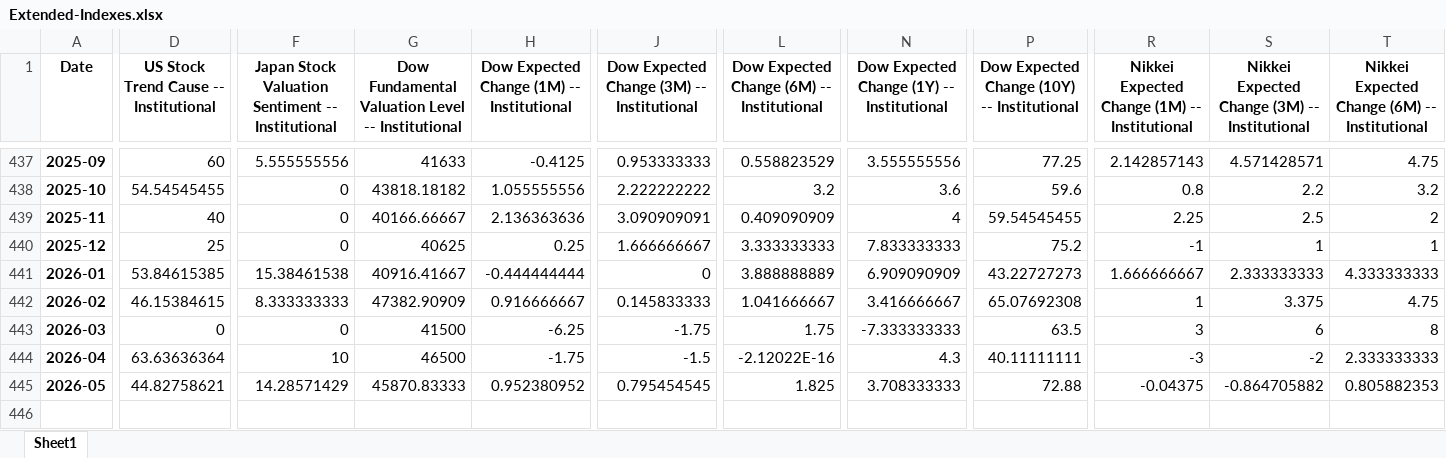
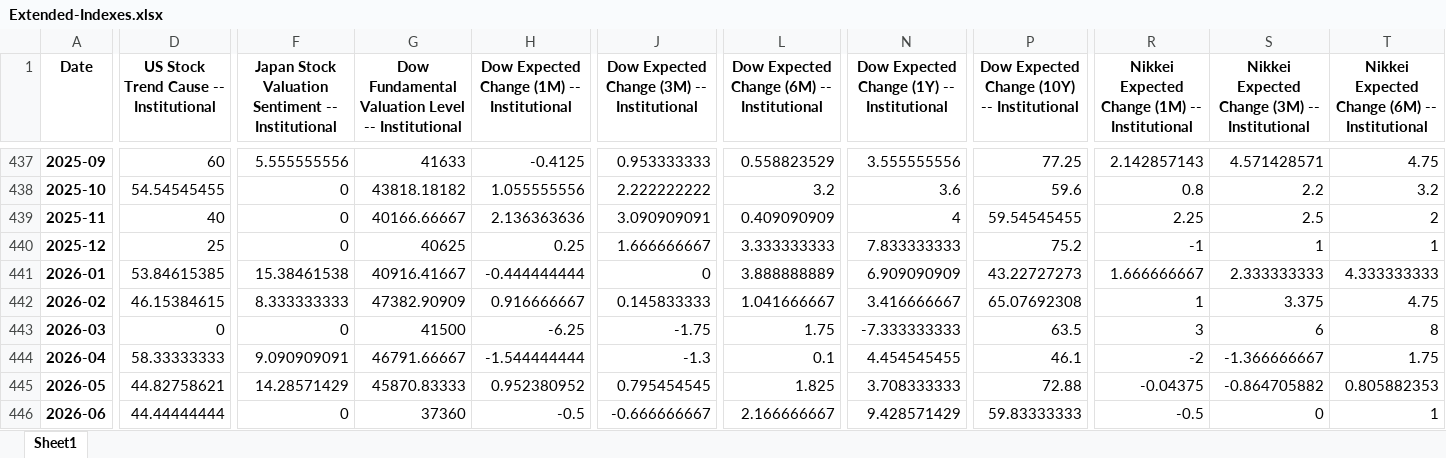
Before and after one commit to yale-icf/ShillerUSConfidence, an Excel workbook: static/data/Extended-Indexes.xlsx, sheet Sheet1, drawn as a sheet; only a part is shown, gaps mark what is left out; values as stored, in another font and other column widths than the file's, no borders; rows hold the shown columns only; the diff covers the shown part only; the diff names each change by its address in the sheet, - before the commit and + after, or states it on an @@ line.

Commit message:
Convert to static site

```diff
--- a/static/data/Extended-Indexes.xlsx (sheet Sheet1)
+++ b/static/data/Extended-Indexes.xlsx (sheet Sheet1)
-D444: 63.63636364
+D444: 58.33333333
-F444: 10
+F444: 9.090909091
-G444: 46500
+G444: 46791.66667
-H444: -1.75
+H444: -1.544444444
-J444: -1.5
+J444: -1.3
-L444: -2.12022E-16
+L444: 0.1
-N444: 4.3
+N444: 4.454545455
-P444: 40.11111111
+P444: 46.1
-R444: -3
+R444: -2
-S444: -2
+S444: -1.366666667
-T444: 2.333333333
+T444: 1.75
+row 446: 2026-06 | 44.44444444 | 0 | 37360 | -0.5 | -0.666666667 | 2.166666667 | 9.428571429 | 59.83333333 | -0.5 | 0 | 1
```
Also changed, not shown: 30 edited cells elsewhere in this sheet, static/data/confidence_indices.xlsx, 1 other file.
